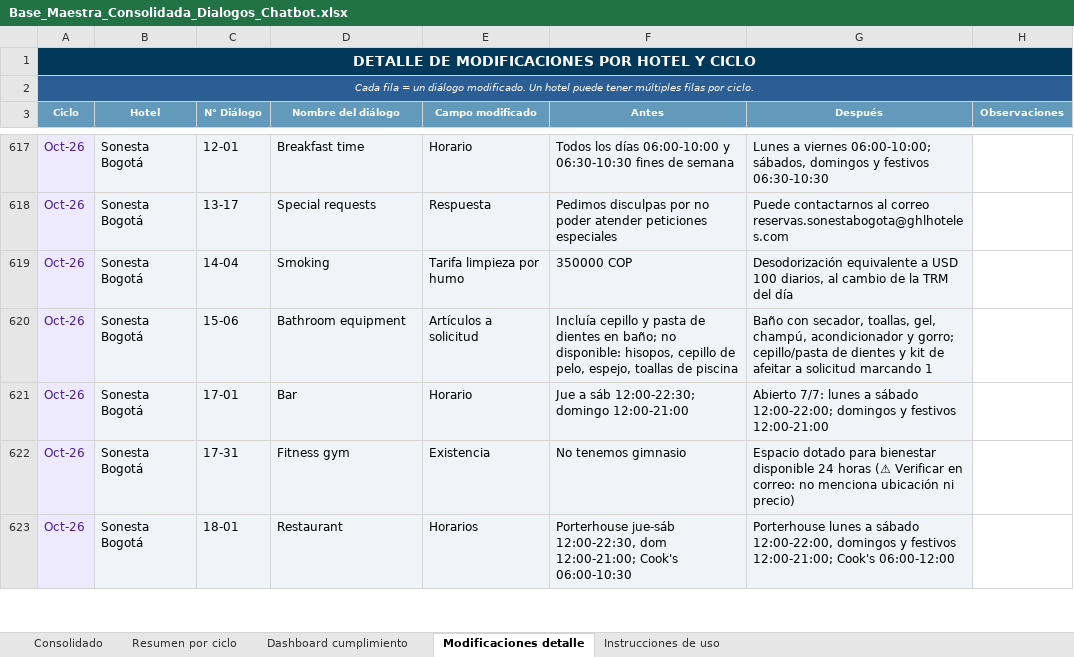
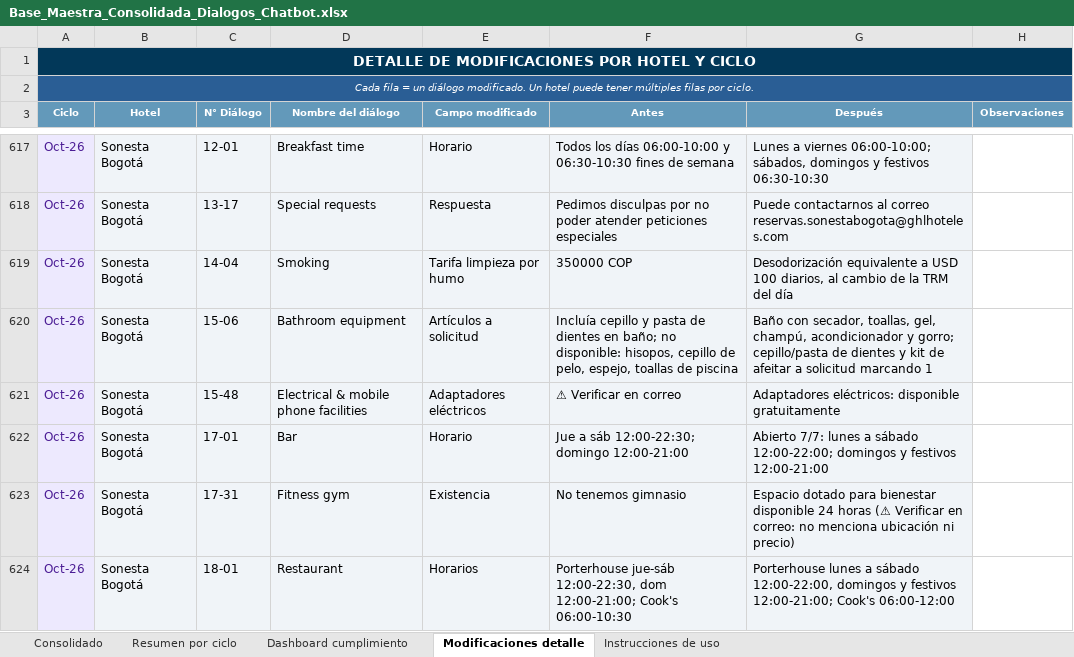
Before and after one commit to santiagocristancho0722/seguimiento-dialogos-chatbot-ghl, an Excel workbook: Base_Maestra_Consolidada_Dialogos_Chatbot.xlsx, sheet Modificaciones detalle, drawn as a sheet; only a part is shown, gaps mark what is left out; values as stored, in another font and other column widths than the file's, no borders; the diff names each change by its address in the sheet, - before the commit and + after, or states it on an @@ line.

```diff
--- a/Base_Maestra_Consolidada_Dialogos_Chatbot.xlsx (sheet Modificaciones detalle)
+++ b/Base_Maestra_Consolidada_Dialogos_Chatbot.xlsx (sheet Modificaciones detalle)
+row 621: Oct-26 | Sonesta Bogotá | 15-48 | Electrical & mobile phone facilities | Adaptadores eléctricos | ⚠ Verificar en correo | Adaptadores eléctricos: disponible gratuitamente
```
Also changed, not shown: sheet Consolidado, 1 other file.
